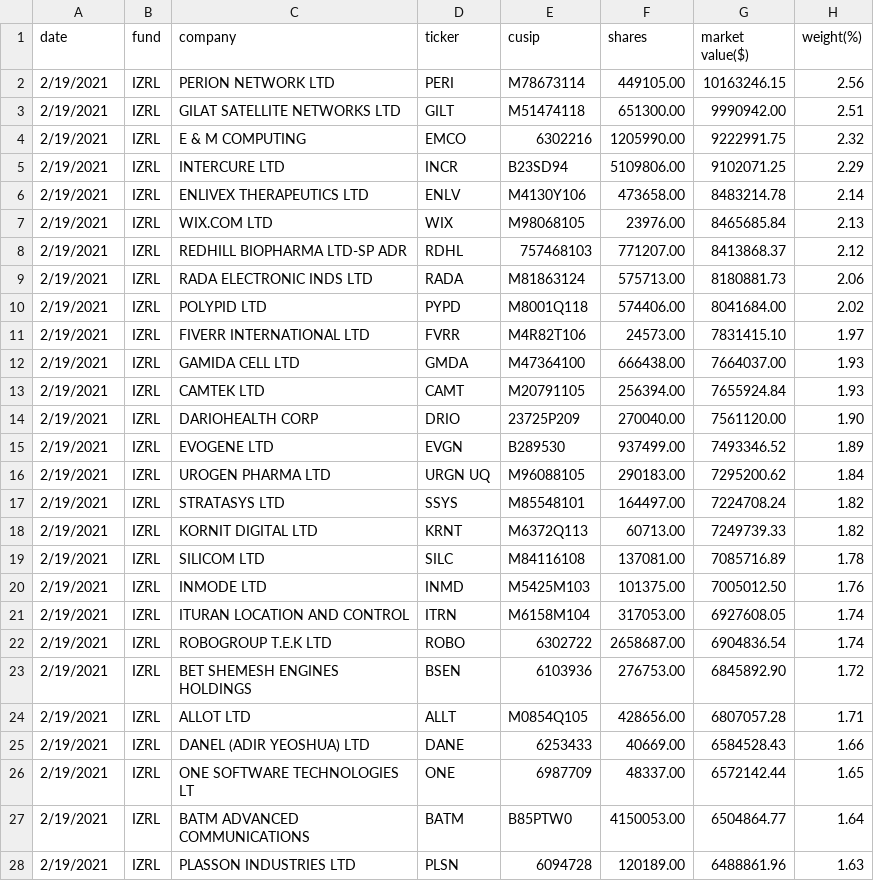
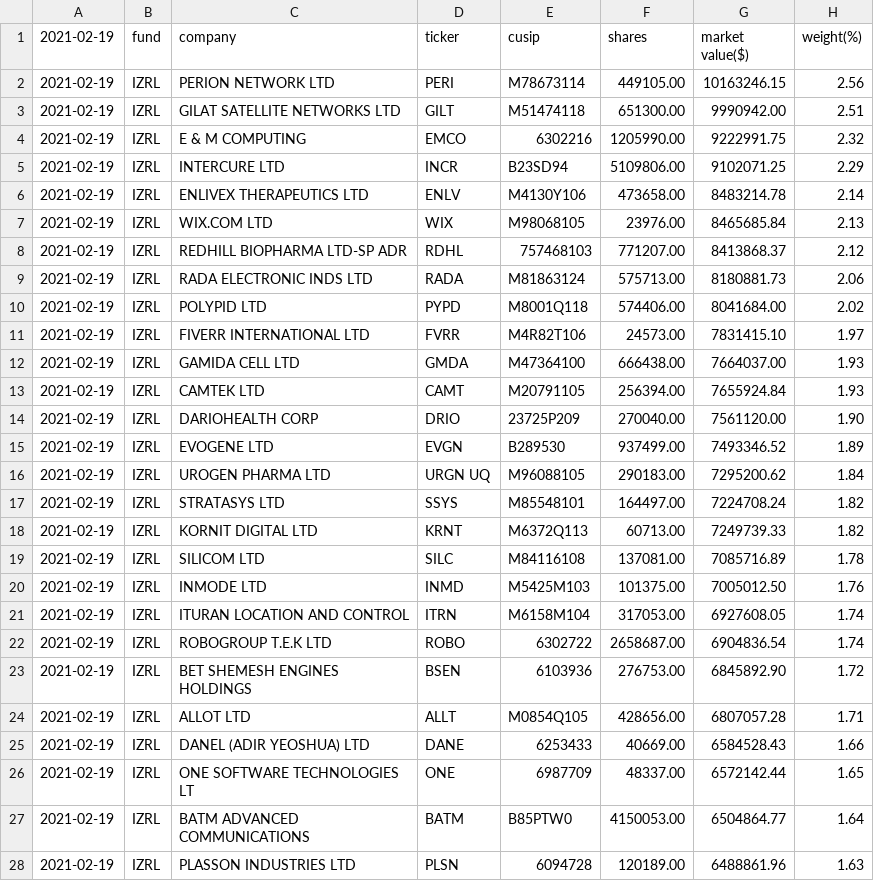
Before and after one commit to G-Hung/project-ark, a CSV file: data/2021-02-19/IZRL.csv, drawn as a sheet; only a part is shown; the diff covers the shown part only.

```diff
--- a/data/2021-02-19/IZRL.csv
+++ b/data/2021-02-19/IZRL.csv
@@ -1,28 +1,28 @@
-date,fund,company,ticker,cusip,shares,"market value($)",weight(%)
-2/19/2021,IZRL,"PERION NETWORK LTD",PERI,M78673114,449105.00,10163246.15,2.56
-2/19/2021,IZRL,"GILAT SATELLITE NETWORKS LTD",GILT,M51474118,651300.00,9990942.00,2.51
-2/19/2021,IZRL,"E & M COMPUTING",EMCO,6302216,1205990.00,9222991.75,2.32
-2/19/2021,IZRL,"INTERCURE LTD",INCR,B23SD94,5109806.00,9102071.25,2.29
-2/19/2021,IZRL,"ENLIVEX THERAPEUTICS LTD",ENLV,M4130Y106,473658.00,8483214.78,2.14
-2/19/2021,IZRL,"WIX.COM LTD",WIX,M98068105,23976.00,8465685.84,2.13
-2/19/2021,IZRL,"REDHILL BIOPHARMA LTD-SP ADR",RDHL,757468103,771207.00,8413868.37,2.12
-2/19/2021,IZRL,"RADA ELECTRONIC INDS LTD",RADA,M81863124,575713.00,8180881.73,2.06
-2/19/2021,IZRL,"POLYPID LTD",PYPD,M8001Q118,574406.00,8041684.00,2.02
-2/19/2021,IZRL,"FIVERR INTERNATIONAL LTD",FVRR,M4R82T106,24573.00,7831415.10,1.97
-2/19/2021,IZRL,"GAMIDA CELL LTD",GMDA,M47364100,666438.00,7664037.00,1.93
-2/19/2021,IZRL,"CAMTEK LTD",CAMT,M20791105,256394.00,7655924.84,1.93
-2/19/2021,IZRL,"DARIOHEALTH CORP",DRIO,23725P209,270040.00,7561120.00,1.90
-2/19/2021,IZRL,"EVOGENE LTD",EVGN,B289530,937499.00,7493346.52,1.89
-2/19/2021,IZRL,"UROGEN PHARMA LTD","URGN UQ",M96088105,290183.00,7295200.62,1.84
-2/19/2021,IZRL,"STRATASYS LTD",SSYS,M85548101,164497.00,7224708.24,1.82
-2/19/2021,IZRL,"KORNIT DIGITAL LTD",KRNT,M6372Q113,60713.00,7249739.33,1.82
-2/19/2021,IZRL,"SILICOM LTD",SILC,M84116108,137081.00,7085716.89,1.78
-2/19/2021,IZRL,"INMODE LTD",INMD,M5425M103,101375.00,7005012.50,1.76
-2/19/2021,IZRL,"ITURAN LOCATION AND CONTROL",ITRN,M6158M104,317053.00,6927608.05,1.74
-2/19/2021,IZRL,"ROBOGROUP T.E.K LTD",ROBO,6302722,2658687.00,6904836.54,1.74
-2/19/2021,IZRL,"BET SHEMESH ENGINES HOLDINGS",BSEN,6103936,276753.00,6845892.90,1.72
-2/19/2021,IZRL,"ALLOT LTD",ALLT,M0854Q105,428656.00,6807057.28,1.71
-2/19/2021,IZRL,"DANEL (ADIR YEOSHUA) LTD",DANE,6253433,40669.00,6584528.43,1.66
-2/19/2021,IZRL,"ONE SOFTWARE TECHNOLOGIES LT",ONE,6987709,48337.00,6572142.44,1.65
-2/19/2021,IZRL,"BATM ADVANCED COMMUNICATIONS",BATM,B85PTW0,4150053.00,6504864.77,1.64
-2/19/2021,IZRL,"PLASSON INDUSTRIES LTD",PLSN,6094728,120189.00,6488861.96,1.63
+2021-02-19,fund,company,ticker,cusip,shares,"market value($)",weight(%)
+2021-02-19,IZRL,"PERION NETWORK LTD",PERI,M78673114,449105.00,10163246.15,2.56
+2021-02-19,IZRL,"GILAT SATELLITE NETWORKS LTD",GILT,M51474118,651300.00,9990942.00,2.51
+2021-02-19,IZRL,"E & M COMPUTING",EMCO,6302216,1205990.00,9222991.75,2.32
+2021-02-19,IZRL,"INTERCURE LTD",INCR,B23SD94,5109806.00,9102071.25,2.29
+2021-02-19,IZRL,"ENLIVEX THERAPEUTICS LTD",ENLV,M4130Y106,473658.00,8483214.78,2.14
+2021-02-19,IZRL,"WIX.COM LTD",WIX,M98068105,23976.00,8465685.84,2.13
+2021-02-19,IZRL,"REDHILL BIOPHARMA LTD-SP ADR",RDHL,757468103,771207.00,8413868.37,2.12
+2021-02-19,IZRL,"RADA ELECTRONIC INDS LTD",RADA,M81863124,575713.00,8180881.73,2.06
+2021-02-19,IZRL,"POLYPID LTD",PYPD,M8001Q118,574406.00,8041684.00,2.02
+2021-02-19,IZRL,"FIVERR INTERNATIONAL LTD",FVRR,M4R82T106,24573.00,7831415.10,1.97
+2021-02-19,IZRL,"GAMIDA CELL LTD",GMDA,M47364100,666438.00,7664037.00,1.93
+2021-02-19,IZRL,"CAMTEK LTD",CAMT,M20791105,256394.00,7655924.84,1.93
+2021-02-19,IZRL,"DARIOHEALTH CORP",DRIO,23725P209,270040.00,7561120.00,1.90
+2021-02-19,IZRL,"EVOGENE LTD",EVGN,B289530,937499.00,7493346.52,1.89
+2021-02-19,IZRL,"UROGEN PHARMA LTD","URGN UQ",M96088105,290183.00,7295200.62,1.84
+2021-02-19,IZRL,"STRATASYS LTD",SSYS,M85548101,164497.00,7224708.24,1.82
+2021-02-19,IZRL,"KORNIT DIGITAL LTD",KRNT,M6372Q113,60713.00,7249739.33,1.82
+2021-02-19,IZRL,"SILICOM LTD",SILC,M84116108,137081.00,7085716.89,1.78
+2021-02-19,IZRL,"INMODE LTD",INMD,M5425M103,101375.00,7005012.50,1.76
+2021-02-19,IZRL,"ITURAN LOCATION AND CONTROL",ITRN,M6158M104,317053.00,6927608.05,1.74
+2021-02-19,IZRL,"ROBOGROUP T.E.K LTD",ROBO,6302722,2658687.00,6904836.54,1.74
+2021-02-19,IZRL,"BET SHEMESH ENGINES HOLDINGS",BSEN,6103936,276753.00,6845892.90,1.72
+2021-02-19,IZRL,"ALLOT LTD",ALLT,M0854Q105,428656.00,6807057.28,1.71
+2021-02-19,IZRL,"DANEL (ADIR YEOSHUA) LTD",DANE,6253433,40669.00,6584528.43,1.66
+2021-02-19,IZRL,"ONE SOFTWARE TECHNOLOGIES LT",ONE,6987709,48337.00,6572142.44,1.65
+2021-02-19,IZRL,"BATM ADVANCED COMMUNICATIONS",BATM,B85PTW0,4150053.00,6504864.77,1.64
+2021-02-19,IZRL,"PLASSON INDUSTRIES LTD",PLSN,6094728,120189.00,6488861.96,1.63
```
Also changed, not shown: 33 edited cells elsewhere in this file, data/2021-02-19/ARKG.csv, data/2021-02-19/ARKK.csv, 8 other files.
